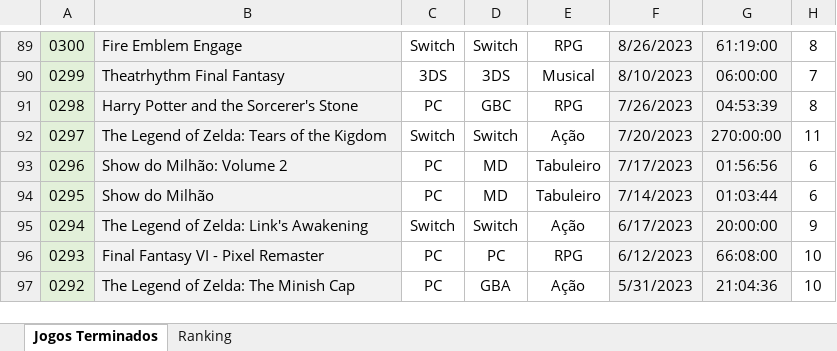
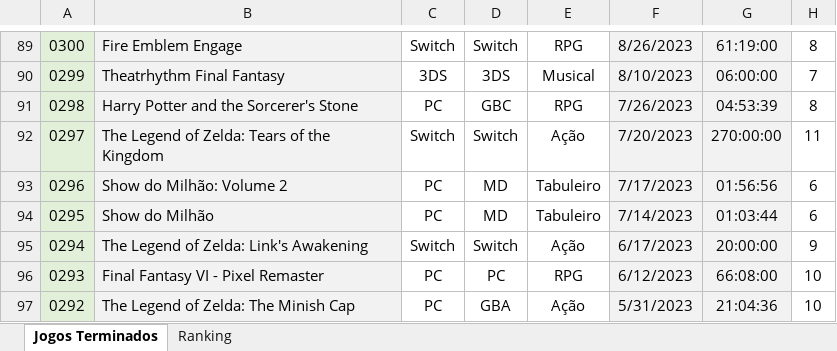
Before and after one commit to luizrantunes/planilhas, an Excel workbook: jogos/Lista de Jogos Finalizados.xlsx, sheet Jogos Terminados, drawn as a sheet; only a part is shown, gaps mark what is left out; values as stored, in another font and other column widths than the file's, no borders; conditional formats not drawn; the diff names each change by its address in the sheet, - before the commit and + after, or states it on an @@ line.

```diff
--- a/jogos/Lista de Jogos Finalizados.xlsx (sheet Jogos Terminados)
+++ b/jogos/Lista de Jogos Finalizados.xlsx (sheet Jogos Terminados)
-B92: The Legend of Zelda: Tears of the Kigdom
+B92: The Legend of Zelda: Tears of the Kingdom
```
Also changed, not shown: 2 other files.
